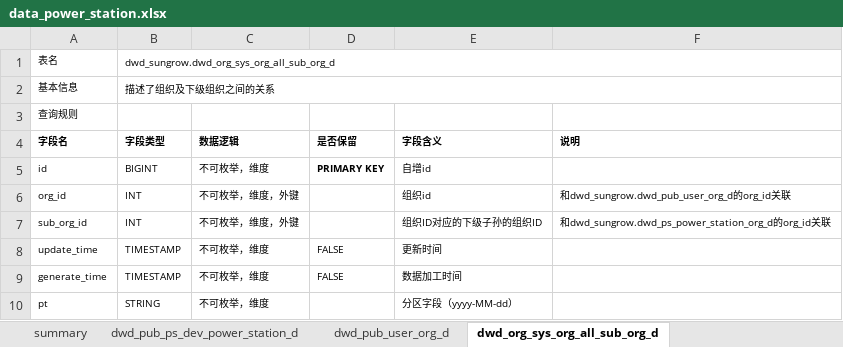
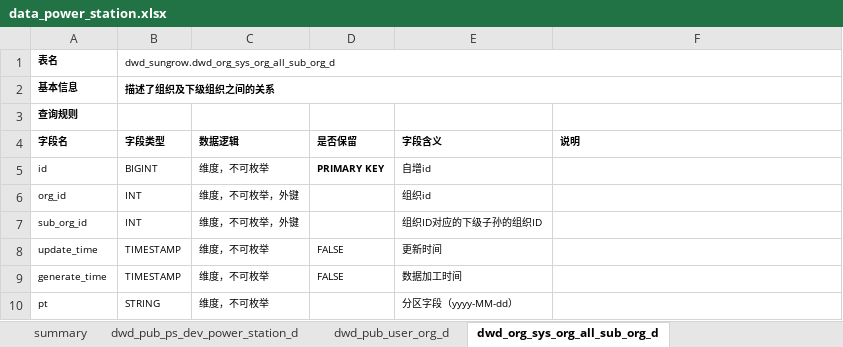
Before and after one commit to tingxin/chat-bi, an Excel workbook: prompt/data/data_power_station.xlsx, sheet dwd_org_sys_org_all_sub_org_d, drawn as a sheet; values as stored, in another font and other column widths than the file's, no borders; the diff names each change by its address in the sheet, - before the commit and + after, or states it on an @@ line.

```diff
--- a/prompt/data/data_power_station.xlsx (sheet dwd_org_sys_org_all_sub_org_d)
+++ b/prompt/data/data_power_station.xlsx (sheet dwd_org_sys_org_all_sub_org_d)
-A1 bold: off
+A1 bold: on
-A2:B2 bold: off
+A2:B2 bold: on
-A3 bold: off
+A3 bold: on
-C5 (数据逻辑): 不可枚举，维度
+C5 (数据逻辑): 维度，不可枚举
-C6:C7 (数据逻辑): 不可枚举，维度，外键
+C6:C7 (数据逻辑): 维度，不可枚举，外键
-F6 (说明): 和dwd_sungrow.dwd_pub_user_org_d的org_id关联
+F6 (说明): (empty)
-F7 (说明): 和dwd_sungrow.dwd_ps_power_station_org_d的org_id关联
+F7 (说明): (empty)
-C8:C10 (数据逻辑): 不可枚举，维度
+C8:C10 (数据逻辑): 维度，不可枚举
```
Also changed, not shown: sheet dwd_pub_ps_dev_power_station_d, sheet dwd_pub_user_org_d, sheet dwd_sungrow.dwd_sn_dev_sim_d, sheet dwd_ps_power_station_org_d, sheet summary, 20 other files.
